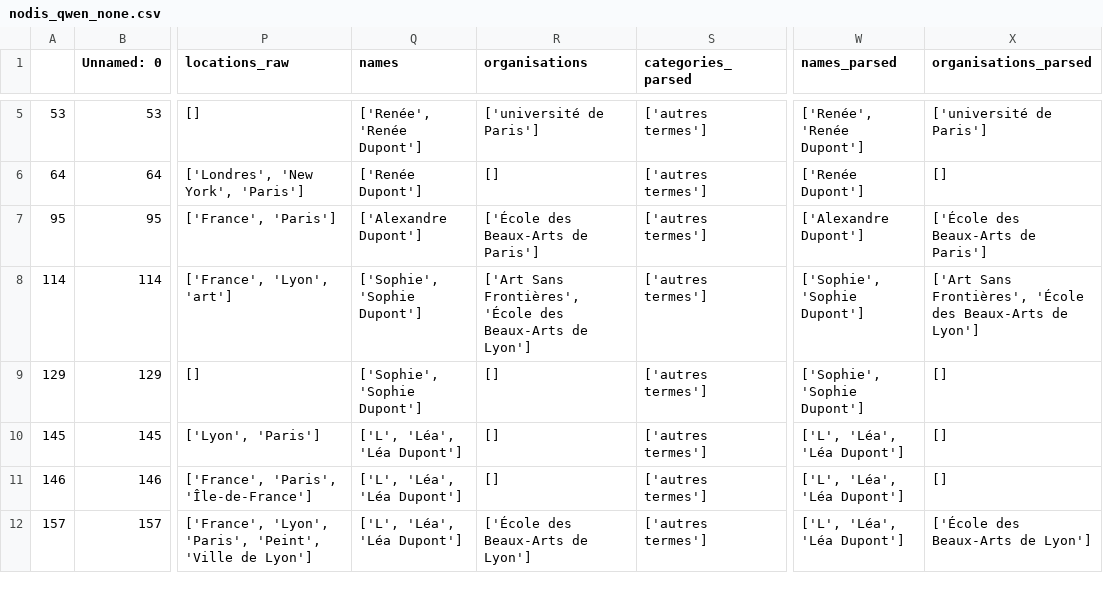
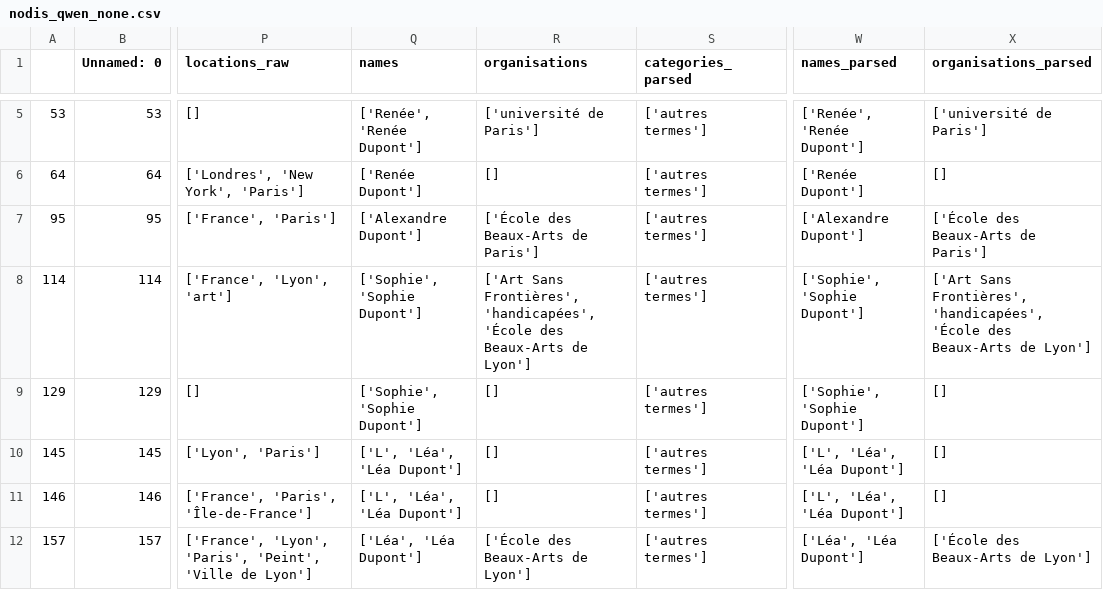
Before and after one commit to Lucandica/Ableism-and-LLMs, a CSV file: biography_analysis/outputs/nodis_qwen_none.csv, drawn as a sheet; only a part is shown, gaps mark what is left out; the diff covers the shown part only; the diff names each change by its address in the sheet, - before the commit and + after, or states it on an @@ line.

```diff
--- a/biography_analysis/outputs/nodis_qwen_none.csv
+++ b/biography_analysis/outputs/nodis_qwen_none.csv
-R8 (organisations): …Sans Frontières', 'École des…
+R8 (organisations): …Sans Frontières', 'handicapées', 'École des…
-X8 (organisations_parsed): …Sans Frontières', 'École des…
+X8 (organisations_parsed): …Sans Frontières', 'handicapées', 'École des…
-Q12 (names): ['L', 'Léa', 'Léa Dupont']
+Q12 (names): ['Léa', 'Léa Dupont']
-W12 (names_parsed): ['L', 'Léa', 'Léa Dupont']
+W12 (names_parsed): ['Léa', 'Léa Dupont']
```
Also changed, not shown: 8 edited cells elsewhere in this file, biography_analysis/outputs/gender_dis_ner_detection.csv, biography_analysis/outputs/nodis_in_prompt_with_kw.csv, 41 other files.
